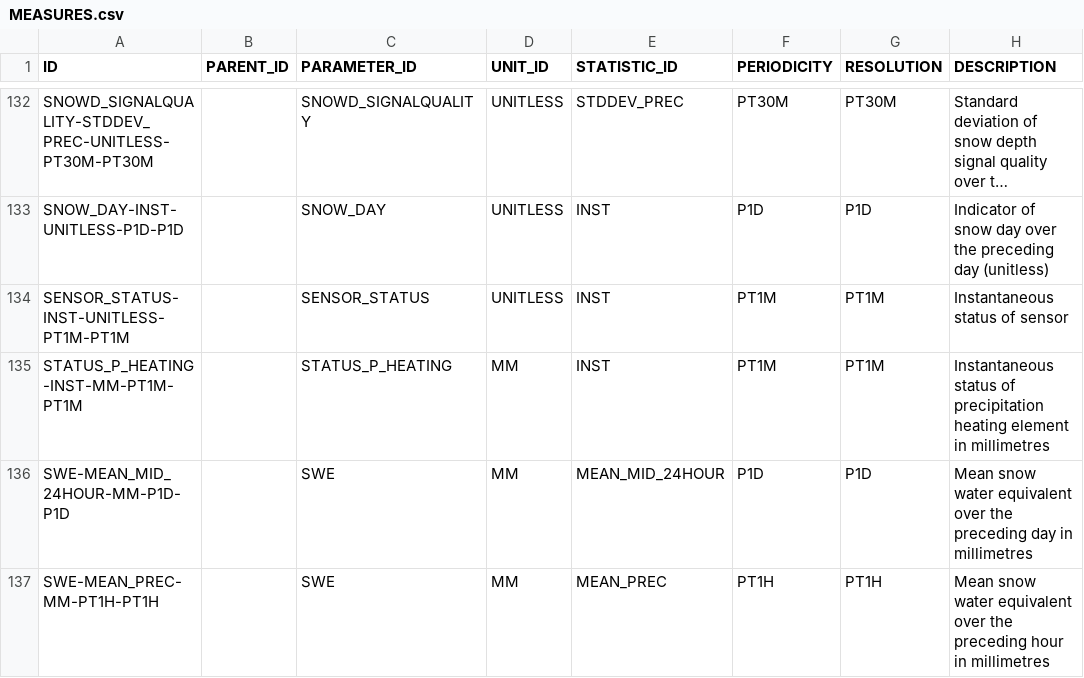
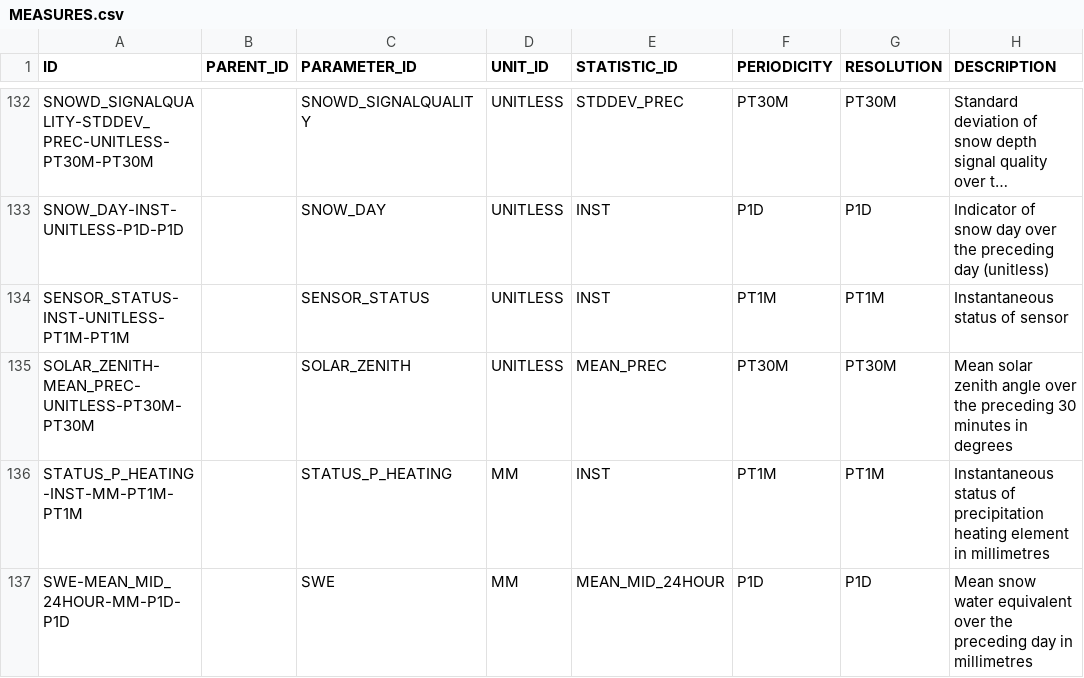
Before and after one commit to NERC-CEH/fdri-discovery, a CSV file: sample_data/src/MEASURES.csv, drawn as a sheet; only a part is shown, gaps mark what is left out; the shorter side is filled out with more unchanged rows; long unchanged cells end in …; the diff names each change by its address in the sheet, - before the commit and + after, or states it on an @@ line.

Commit message:
Add missing measure and variable

```diff
--- a/sample_data/src/MEASURES.csv
+++ b/sample_data/src/MEASURES.csv
+row 135: SOLAR_ZENITH-MEAN_PREC-UNITLESS-PT30M-PT30M |  | SOLAR_ZENITH | UNITLESS | MEAN_PREC | PT30M | PT30M | Mean solar zenith angle over the preceding 30 minutes in degrees
```
Also changed, not shown: sample_data/src/PARAMETERS_IDS.csv.
